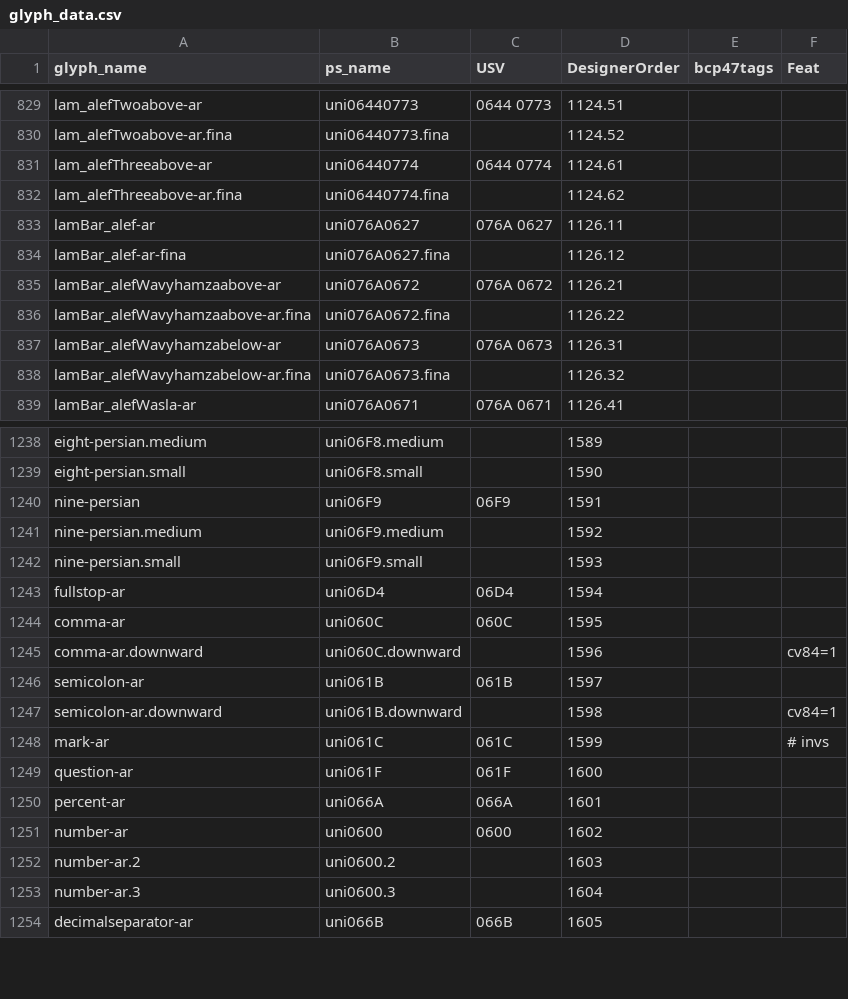
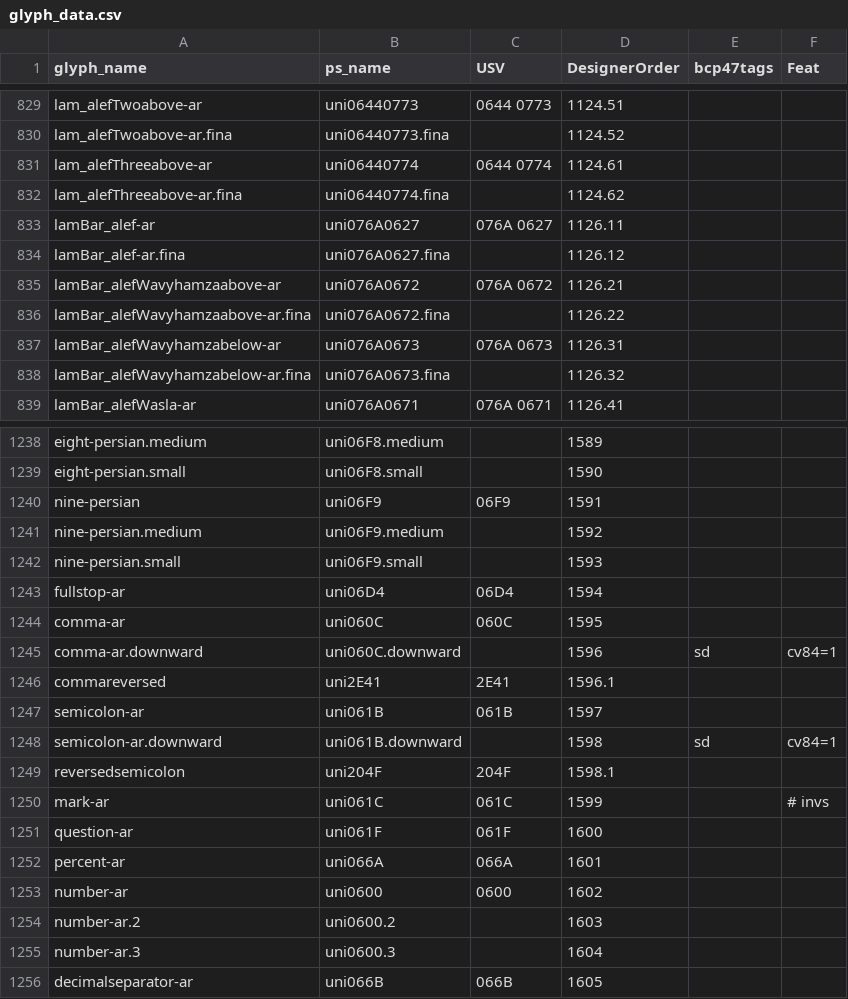
Before and after one commit to silnrsi/font-lateef, a CSV file: source/glyph_data.csv, drawn as a sheet; only a part is shown, gaps mark what is left out.

Commit message:
[ABS-2316] Fix typo `lamBar_alef-ar-fina` --> `lamBar_alef-ar.fina`;  indicate comma-ar and semicolon-ar are downward in Sindhi

```diff
--- a/source/glyph_data.csv
+++ b/source/glyph_data.csv
@@ -833,3 +833,3 @@ lam_alefThreeabove-ar.fina,uni06440774.fina,,1124.62,,
 lamBar_alef-ar,uni076A0627,076A 0627,1126.11,,
-lamBar_alef-ar-fina,uni076A0627.fina,,1126.12,,
+lamBar_alef-ar.fina,uni076A0627.fina,,1126.12,,
 lamBar_alefWavyhamzaabove-ar,uni076A0672,076A 0672,1126.21,,
@@ -1244,5 +1244,7 @@ fullstop-ar,uni06D4,06D4,1594,,
 comma-ar,uni060C,060C,1595,,
-comma-ar.downward,uni060C.downward,,1596,,cv84=1
+comma-ar.downward,uni060C.downward,,1596,sd,cv84=1
+commareversed,uni2E41,2E41,1596.1,,
 semicolon-ar,uni061B,061B,1597,,
-semicolon-ar.downward,uni061B.downward,,1598,,cv84=1
+semicolon-ar.downward,uni061B.downward,,1598,sd,cv84=1
+reversedsemicolon,uni204F,204F,1598.1,,
 mark-ar,uni061C,061C,1599,,# invs
```
